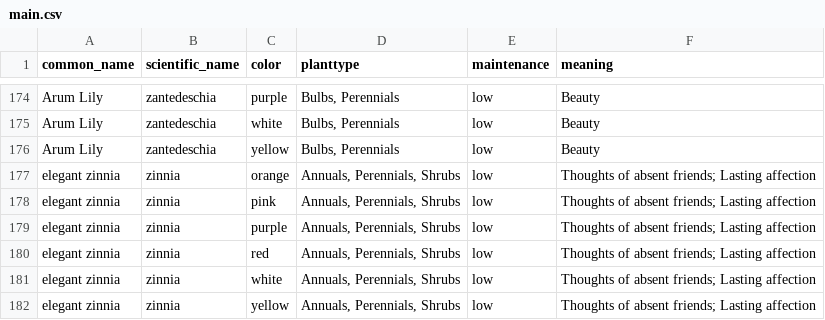
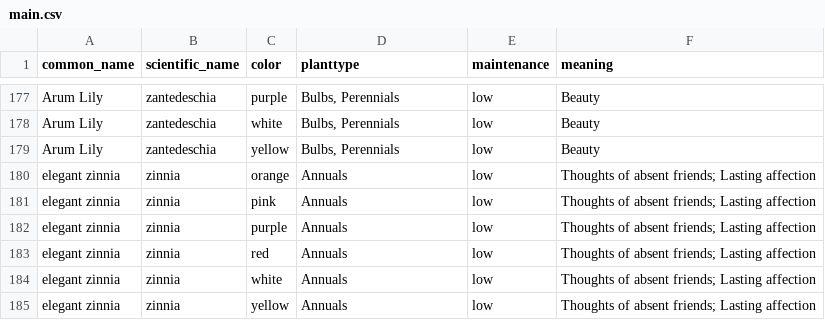
Before and after one commit to zhmee/FloraSense, a CSV file: src/data/main.csv, drawn as a sheet; only a part is shown, gaps mark what is left out; the diff covers the shown part only.

```diff
--- a/src/data/main.csv
+++ b/src/data/main.csv
@@ -176,7 +179,7 @@ Arum Lily,zantedeschia,white,"Bulbs, Perennials",low,Beauty
 Arum Lily,zantedeschia,yellow,"Bulbs, Perennials",low,Beauty
-elegant zinnia,zinnia,orange,"Annuals, Perennials, Shrubs",low,Thoughts of absent friends; Lasting affection
-elegant zinnia,zinnia,pink,"Annuals, Perennials, Shrubs",low,Thoughts of absent friends; Lasting affection
-elegant zinnia,zinnia,purple,"Annuals, Perennials, Shrubs",low,Thoughts of absent friends; Lasting affection
-elegant zinnia,zinnia,red,"Annuals, Perennials, Shrubs",low,Thoughts of absent friends; Lasting affection
-elegant zinnia,zinnia,white,"Annuals, Perennials, Shrubs",low,Thoughts of absent friends; Lasting affection
-elegant zinnia,zinnia,yellow,"Annuals, Perennials, Shrubs",low,Thoughts of absent friends; Lasting affection
+elegant zinnia,zinnia,orange,Annuals,low,Thoughts of absent friends; Lasting affection
+elegant zinnia,zinnia,pink,Annuals,low,Thoughts of absent friends; Lasting affection
+elegant zinnia,zinnia,purple,Annuals,low,Thoughts of absent friends; Lasting affection
+elegant zinnia,zinnia,red,Annuals,low,Thoughts of absent friends; Lasting affection
+elegant zinnia,zinnia,white,Annuals,low,Thoughts of absent friends; Lasting affection
+elegant zinnia,zinnia,yellow,Annuals,low,Thoughts of absent friends; Lasting affection
```
Also changed, not shown: 3 added rows and 39 edited cells elsewhere in this file, 14 other files.
